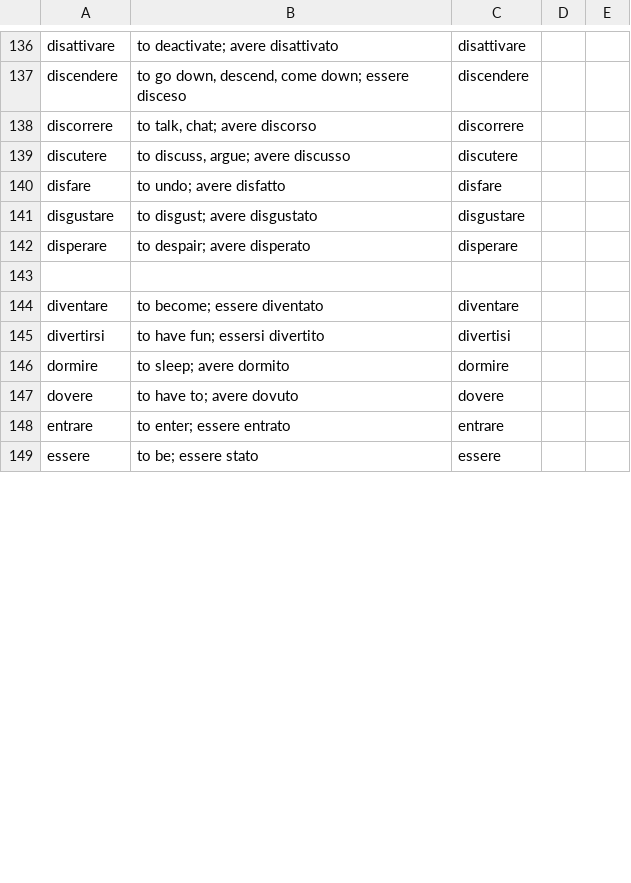
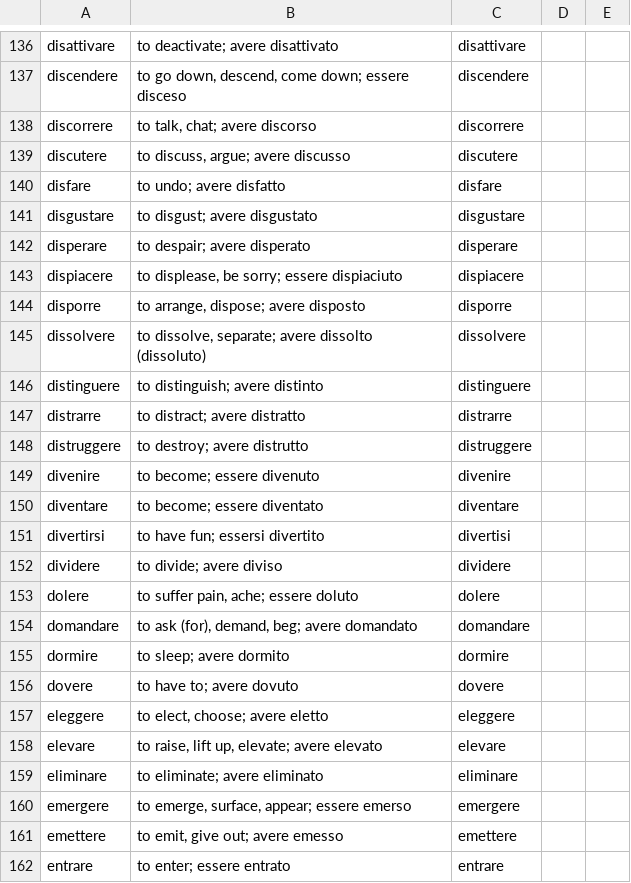
Before and after one commit to devinmiller/italian, a CSV file: flashcards/italian-verbs-all.csv, drawn as a sheet; only a part is shown, gaps mark what is left out; the shorter side is filled out with more unchanged rows; the diff covers the shown part only.

Commit message:
More verbs

```diff
--- a/flashcards/italian-verbs-all.csv
+++ b/flashcards/italian-verbs-all.csv
@@ -142,7 +142,21 @@
 "disperare","to despair; avere disperato","disperare"
-
+"dispiacere","to displease, be sorry; essere dispiaciuto","dispiacere"
+"disporre","to arrange, dispose; avere disposto","disporre"
+"dissolvere","to dissolve, separate; avere dissolto (dissoluto)","dissolvere"
+"distinguere","to distinguish; avere distinto","distinguere"
+"distrarre","to distract; avere distratto","distrarre"
+"distruggere","to destroy; avere distrutto","distruggere"
+"divenire","to become; essere divenuto","divenire"
 "diventare","to become; essere diventato","diventare"
 "divertirsi","to have fun; essersi divertito","divertisi"
+"dividere","to divide; avere diviso","dividere"
+"dolere","to suffer pain, ache; essere doluto","dolere"
+"domandare","to ask (for), demand, beg; avere domandato","domandare"
 "dormire","to sleep; avere dormito","dormire"
 "dovere","to have to; avere dovuto","dovere"
+"eleggere","to elect, choose; avere eletto","eleggere"
+"elevare","to raise, lift up, elevate; avere elevato","elevare"
+"eliminare","to eliminate; avere eliminato","eliminare"
+"emergere","to emerge, surface, appear; essere emerso","emergere"
+"emettere","to emit, give out; avere emesso","emettere"
 "entrare","to enter; essere entrato","entrare"
```
Also changed, not shown: 39 added rows, 5 removed rows, 2 moved rows and 4 edited cells elsewhere in this file.
